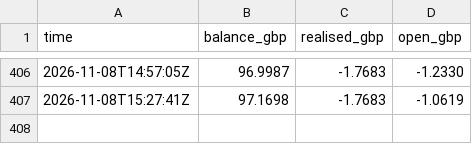
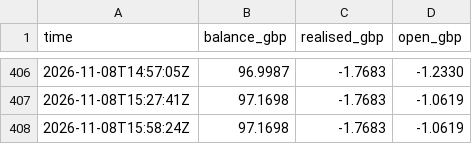
Before and after one commit to Akasam8/crypto-bot, a CSV file: state/equity.csv, drawn as a sheet; only a part is shown, gaps mark what is left out.

```diff
--- a/state/equity.csv
+++ b/state/equity.csv
@@ -407 +407,2 @@ time,balance_gbp,realised_gbp,open_gbp
 2026-11-08T15:27:41Z,97.1698,-1.7683,-1.0619
+2026-11-08T15:58:24Z,97.1698,-1.7683,-1.0619
```
Also changed, not shown: 3 other files.
